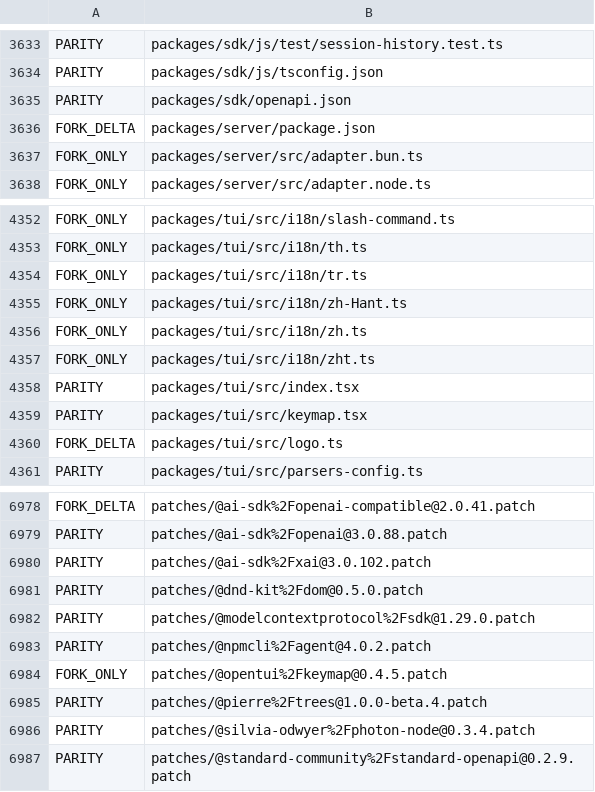
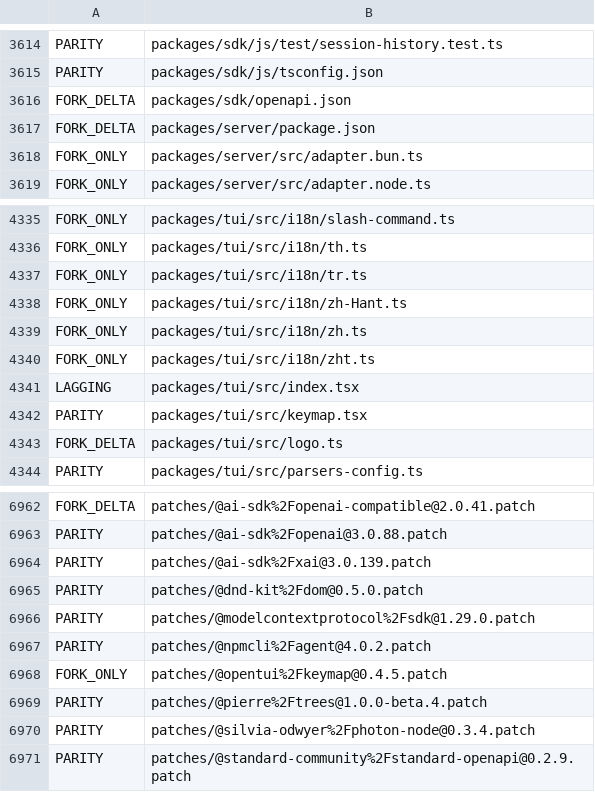
Before and after one commit to siliconstencil/hordecode, a TSV file: docs/upstream-map-files.tsv, drawn as a sheet; only a part is shown, gaps mark what is left out; the diff covers the shown part only.

Commit message:
docs: record opencode v1.19.0 as the parity base and regenerate the map
The map compares against the v1.19.0 reference; upstream-map.ts falls back to its defaults when an option is not given.

```diff
--- a/docs/upstream-map-files.tsv
+++ b/docs/upstream-map-files.tsv
@@ -3634,3 +3615,3 @@ PARITY	packages/sdk/js/test/session-history.test.ts
 PARITY	packages/sdk/js/tsconfig.json
-PARITY	packages/sdk/openapi.json
+FORK_DELTA	packages/sdk/openapi.json
 FORK_DELTA	packages/server/package.json
@@ -4357,3 +4340,3 @@ FORK_ONLY	packages/tui/src/i18n/zh.ts
 FORK_ONLY	packages/tui/src/i18n/zht.ts
-PARITY	packages/tui/src/index.tsx
+LAGGING	packages/tui/src/index.tsx
 PARITY	packages/tui/src/keymap.tsx
@@ -6979,3 +6963,3 @@ FORK_DELTA	patches/@ai-sdk%2Fopenai-compatible@2.0.41.patch
 PARITY	patches/@ai-sdk%2Fopenai@3.0.88.patch
-PARITY	patches/@ai-sdk%2Fxai@3.0.102.patch
+PARITY	patches/@ai-sdk%2Fxai@3.0.139.patch
 PARITY	patches/@dnd-kit%2Fdom@0.5.0.patch
```
Also changed, not shown: 5 added rows, 21 removed rows and 1 edited cell elsewhere in this file, 5 other files.
